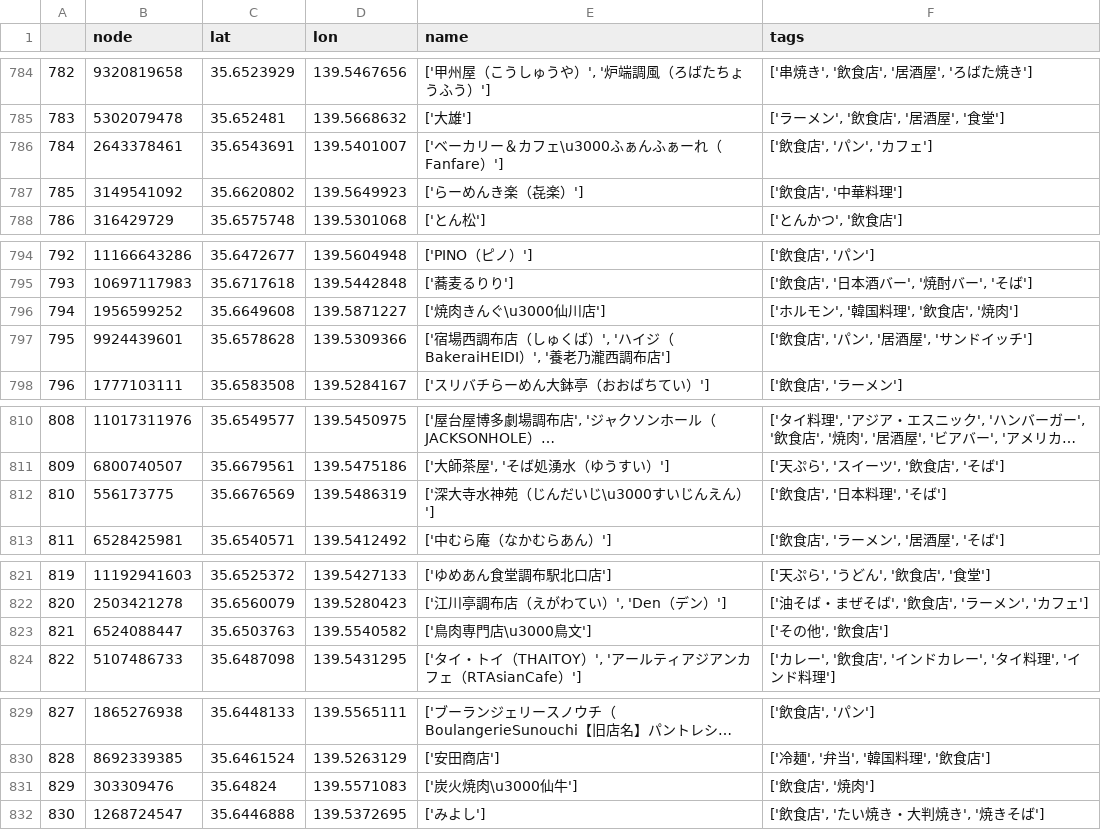
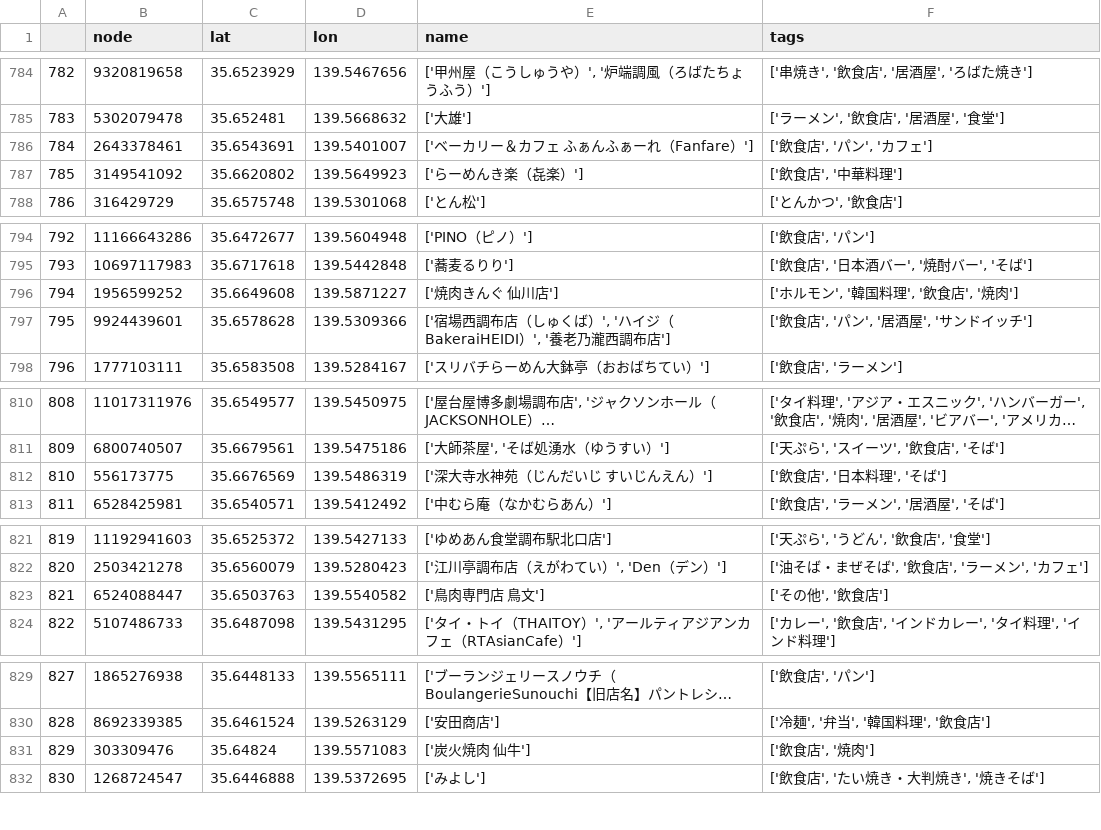
Before and after one commit to KeiNagaoka/routing_System, a CSV file: routingSystem/backend/data/nodes_df.csv, drawn as a sheet; only a part is shown, gaps mark what is left out; long unchanged cells end in …; the diff covers the shown part only.

```diff
--- a/routingSystem/backend/data/nodes_df.csv
+++ b/routingSystem/backend/data/nodes_df.csv
@@ -785,3 +785,3 @@
 783,5302079478,35.652481,139.5668632,['大雄'],"['ラーメン', '飲食店', '居酒屋', '食堂']"
-784,2643378461,35.6543691,139.5401007,['ベーカリー＆カフェ\u3000ふぁんふぁーれ（Fanfare）'],"['飲食店', 'パン', 'カフェ']"
+784,2643378461,35.6543691,139.5401007,['ベーカリー＆カフェ ふぁんふぁーれ（Fanfare）'],"['飲食店', 'パン', 'カフェ']"
 785,3149541092,35.6620802,139.5649923,['らーめんき楽（㐂楽）'],"['飲食店', '中華料理']"
@@ -795,3 +795,3 @@
 793,10697117983,35.6717618,139.5442848,['蕎麦るりり'],"['飲食店', '日本酒バー', '焼酎バー', 'そば']"
-794,1956599252,35.6649608,139.5871227,['焼肉きんぐ\u3000仙川店'],"['ホルモン', '韓国料理', '飲食店', '焼肉']"
+794,1956599252,35.6649608,139.5871227,['焼肉きんぐ 仙川店'],"['ホルモン', '韓国料理', '飲食店', '焼肉']"
 795,9924439601,35.6578628,139.5309366,"['宿場西調布店（しゅくば）', 'ハイジ（BakeraiHEIDI）', '養老乃瀧西調布店']","['飲食店', 'パン', '居酒屋', 'サンドイッチ']"
@@ -811,3 +811,3 @@
 809,6800740507,35.6679561,139.5475186,"['大師茶屋', 'そば処湧水（ゆうすい）']","['天ぷら', 'スイーツ', '飲食店', 'そば']"
-810,556173775,35.6676569,139.5486319,['深大寺水神苑（じんだいじ\u3000すいじんえん）'],"['飲食店', '日本料理', 'そば']"
+810,556173775,35.6676569,139.5486319,['深大寺水神苑（じんだいじ すいじんえん）'],"['飲食店', '日本料理', 'そば']"
 811,6528425981,35.6540571,139.5412492,['中むら庵（なかむらあん）'],"['飲食店', 'ラーメン', '居酒屋', 'そば']"
@@ -822,3 +822,3 @@
 820,2503421278,35.6560079,139.5280423,"['江川亭調布店（えがわてい）', 'Den（デン）']","['油そば・まぜそば', '飲食店', 'ラーメン', 'カフェ']"
-821,6524088447,35.6503763,139.5540582,['鳥肉専門店\u3000鳥文'],"['その他', '飲食店']"
+821,6524088447,35.6503763,139.5540582,['鳥肉専門店 鳥文'],"['その他', '飲食店']"
 822,5107486733,35.6487098,139.5431295,"['タイ・トイ（THAITOY）', 'アールティアジアンカフェ（RTAsianCafe）']","['カレー', '飲食店', 'インドカレー', 'タイ料理', 'インド料理']"
@@ -830,3 +830,3 @@
 828,8692339385,35.6461524,139.5263129,['安田商店'],"['冷麺', '弁当', '韓国料理', '飲食店']"
-829,303309476,35.64824,139.5571083,['炭火焼肉\u3000仙牛'],"['飲食店', '焼肉']"
+829,303309476,35.64824,139.5571083,['炭火焼肉 仙牛'],"['飲食店', '焼肉']"
 830,1268724547,35.6446888,139.5372695,['みよし'],"['飲食店', 'たい焼き・大判焼き', '焼きそば']"
```
Also changed, not shown: 7 edited cells elsewhere in this file, routingSystem/backend/data/spot_information_4data.csv, 12 other files.
